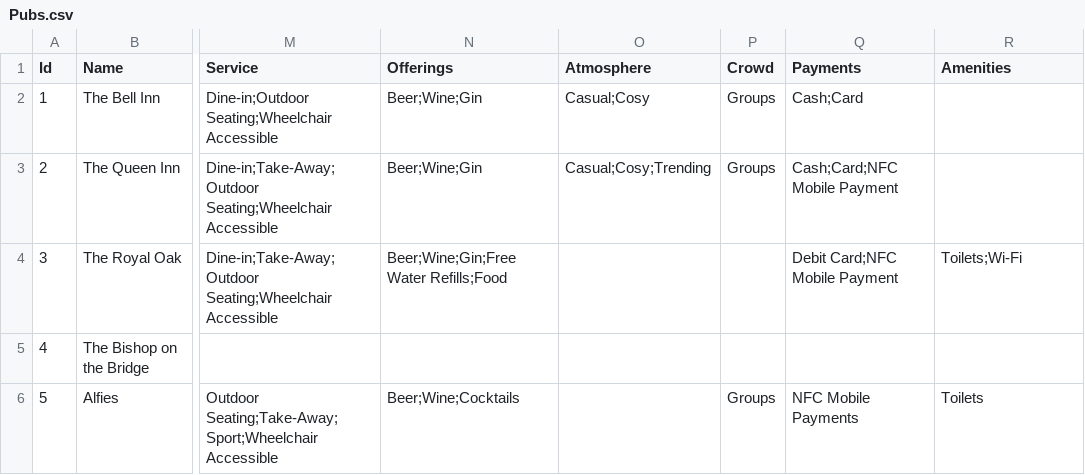
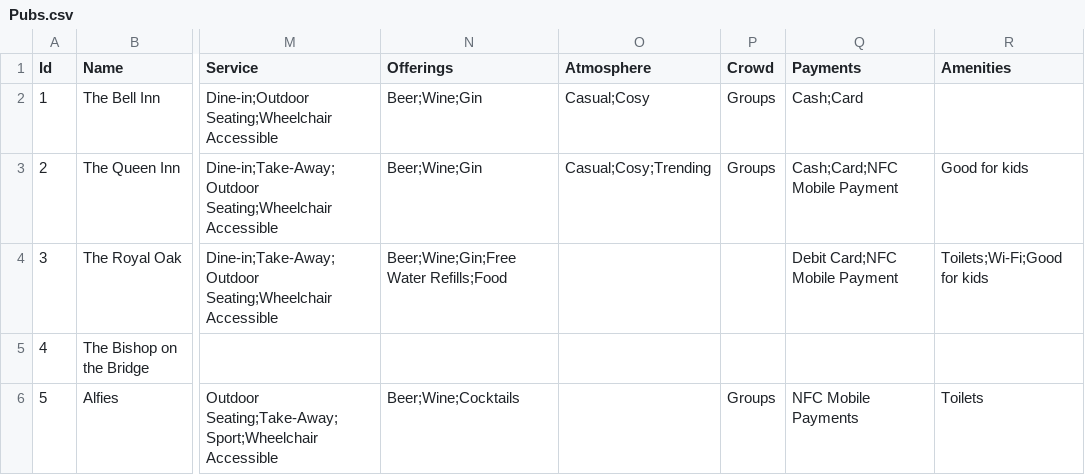
Before and after one commit to tekiegirl/neo4jDataSets, a CSV file: PubCafeGraph/Pubs.csv, drawn as a sheet; only a part is shown, gaps mark what is left out; the diff names each change by its address in the sheet, - before the commit and + after, or states it on an @@ line.

Commit message:
Add more amenities to Pubs.csv

```diff
--- a/PubCafeGraph/Pubs.csv
+++ b/PubCafeGraph/Pubs.csv
-R3 (Amenities): (empty)
+R3 (Amenities): Good for kids
-R4 (Amenities): Toilets;Wi-Fi
+R4 (Amenities): Toilets;Wi-Fi;Good for kids
```
